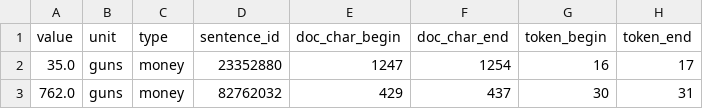
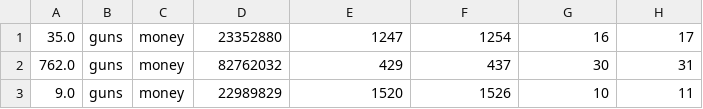
Before and after one commit to arunchaganty/contextual-comparatives, a TSV file: data/mentions_grabbag.tsv, drawn as a sheet; only a part is shown; the shorter side is filled out with more unchanged rows.

```diff
--- a/data/mentions_grabbag.tsv
+++ b/data/mentions_grabbag.tsv
@@ -1,2 +1 @@
-value	unit	type	sentence_id	doc_char_begin	doc_char_end	token_begin	token_end
 35.0	guns	money	23352880	1247	1254	16	17
```
Also changed, not shown: data/area_facts.tsv, data/numeric_data_manual.tsv, 44 other files.
